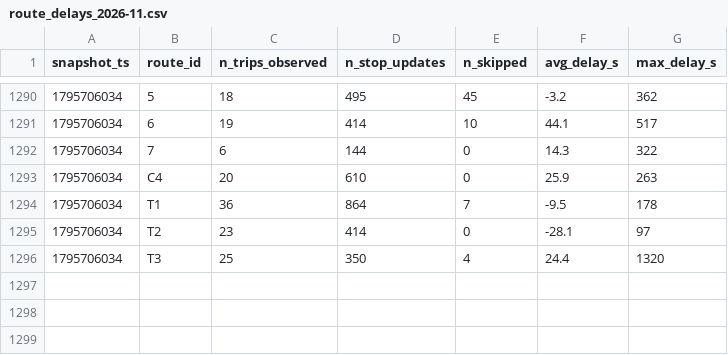
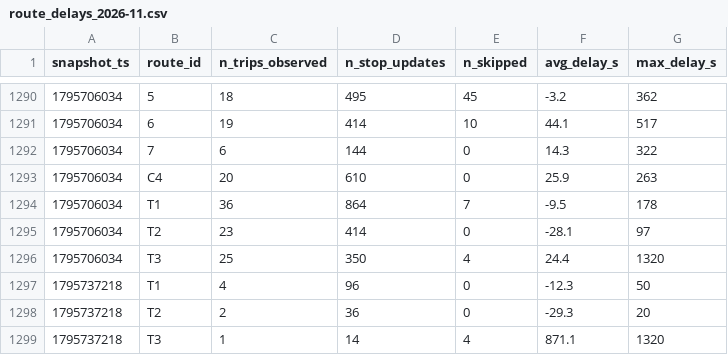
Before and after one commit to Lodesthard/smart-mobility-lemans, a CSV file: data/history/route_delays_2026-11.csv, drawn as a sheet; only a part is shown, gaps mark what is left out.

```diff
--- a/data/history/route_delays_2026-11.csv
+++ b/data/history/route_delays_2026-11.csv
@@ -1296 +1296,4 @@ snapshot_ts,route_id,n_trips_observed,n_stop_updates,n_skipped,avg_delay_s,max_d
 1795706034,T3,25,350,4,24.4,1320
+1795737218,T1,4,96,0,-12.3,50
+1795737218,T2,2,36,0,-29.3,20
+1795737218,T3,1,14,4,871.1,1320
```
Also changed, not shown: 1 other file.
